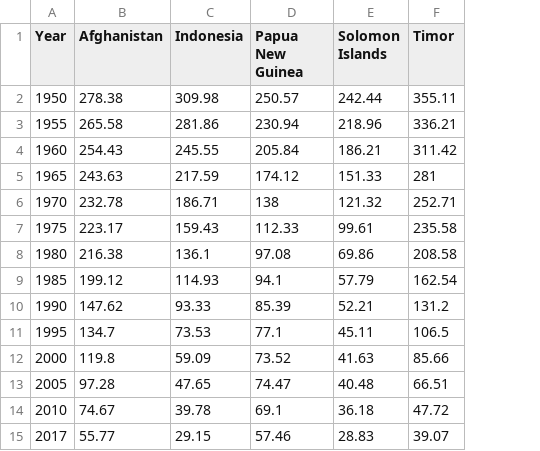
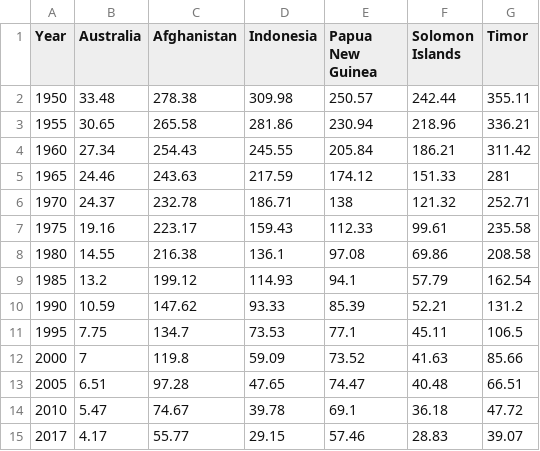
Before and after one commit to edwardhxhuang/DECO3100, a CSV file: child-mortality-data.csv, drawn as a sheet; the diff names each change by its address in the sheet, - before the commit and + after, or states it on an @@ line.

Commit message:
Add files via upload

```diff
--- a/child-mortality-data.csv
+++ b/child-mortality-data.csv
+column B (Australia), rows 2-15: 33.48 | 30.65 | 27.34 | 24.46 | 24.37 | 19.16 | 14.55 | 13.2 | 10.59 | 7.75 | 7 | 6.51 | 5.47 | 4.17
```
